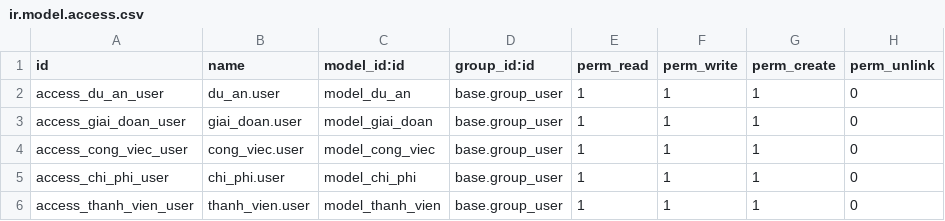
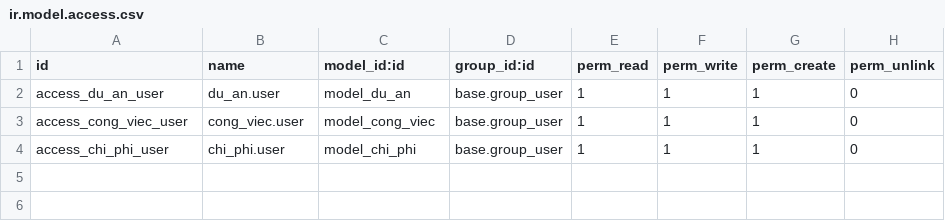
Before and after one commit to tungthanh1928/TTDN-15-04-N1, a CSV file: addons/du_an/security/ir.model.access.csv, drawn as a sheet.

```diff
--- a/addons/du_an/security/ir.model.access.csv
+++ b/addons/du_an/security/ir.model.access.csv
@@ -2,5 +2,3 @@ id,name,model_id:id,group_id:id,perm_read,perm_write,perm_create,perm_unlink
 access_du_an_user,du_an.user,model_du_an,base.group_user,1,1,1,0
-access_giai_doan_user,giai_doan.user,model_giai_doan,base.group_user,1,1,1,0
 access_cong_viec_user,cong_viec.user,model_cong_viec,base.group_user,1,1,1,0
 access_chi_phi_user,chi_phi.user,model_chi_phi,base.group_user,1,1,1,0
-access_thanh_vien_user,thanh_vien.user,model_thanh_vien,base.group_user,1,1,1,0
```
Also changed, not shown: 27 other files.
